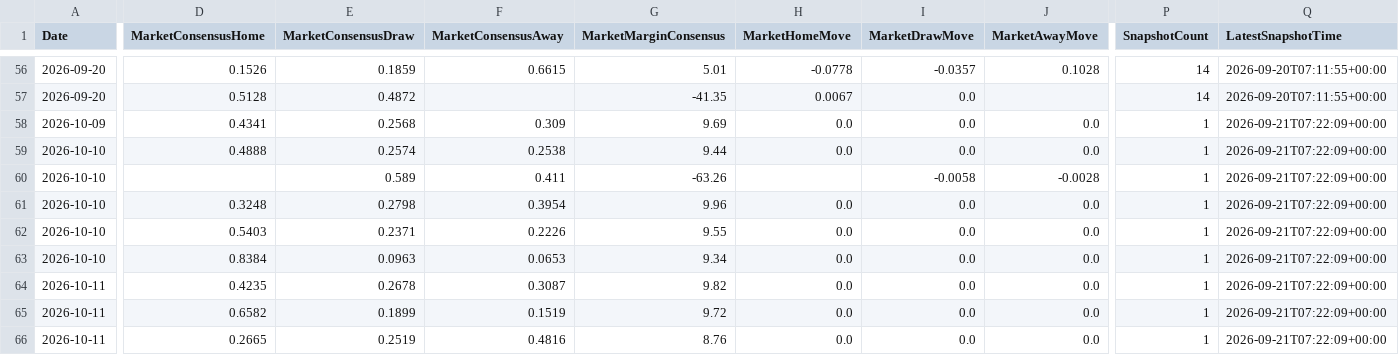
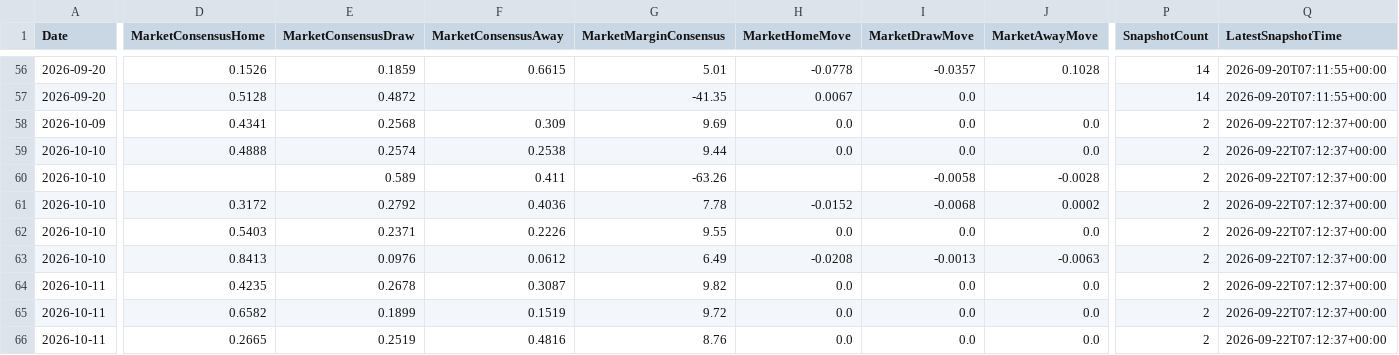
Before and after one commit to gmalbert/ligue-1, a CSV file: data_files/model_features/market_features.csv, drawn as a sheet; only a part is shown, gaps mark what is left out; the diff covers the shown part only; the diff names each change by its address in the sheet, - before the commit and + after, or states it on an @@ line.

```diff
--- a/data_files/model_features/market_features.csv
+++ b/data_files/model_features/market_features.csv
-P58:P66 (SnapshotCount): 1
+P58:P66 (SnapshotCount): 2
-Q58:Q66 (LatestSnapshotTime): 2026-09-21T07:22:09+00:00
+Q58:Q66 (LatestSnapshotTime): 2026-09-22T07:12:37+00:00
-D61 (MarketConsensusHome): 0.3248
+D61 (MarketConsensusHome): 0.3172
-E61 (MarketConsensusDraw): 0.2798
+E61 (MarketConsensusDraw): 0.2792
-F61 (MarketConsensusAway): 0.3954
+F61 (MarketConsensusAway): 0.4036
-G61 (MarketMarginConsensus): 9.96
+G61 (MarketMarginConsensus): 7.78
-H61 (MarketHomeMove): 0.0
+H61 (MarketHomeMove): -0.0152
-I61 (MarketDrawMove): 0.0
+I61 (MarketDrawMove): -0.0068
-J61 (MarketAwayMove): 0.0
+J61 (MarketAwayMove): 0.0002
-D63 (MarketConsensusHome): 0.8384
+D63 (MarketConsensusHome): 0.8413
-E63 (MarketConsensusDraw): 0.0963
+E63 (MarketConsensusDraw): 0.0976
-F63 (MarketConsensusAway): 0.0653
+F63 (MarketConsensusAway): 0.0612
-G63 (MarketMarginConsensus): 9.34
+G63 (MarketMarginConsensus): 6.49
-H63 (MarketHomeMove): 0.0
+H63 (MarketHomeMove): -0.0208
-I63 (MarketDrawMove): 0.0
+I63 (MarketDrawMove): -0.0013
-J63 (MarketAwayMove): 0.0
+J63 (MarketAwayMove): -0.0063
```
Also changed, not shown: 2 edited cells elsewhere in this file, data_files/predictions_log.csv, data_files/raw/odds.csv, 8 other files.
